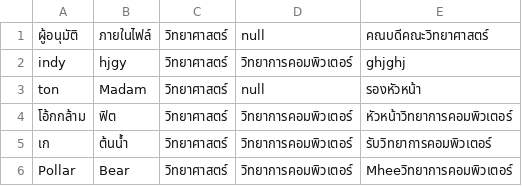
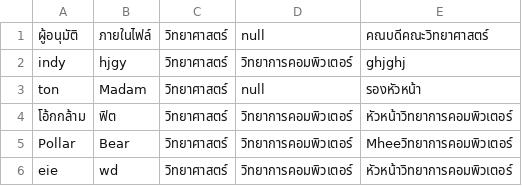
Before and after one commit to thg1rb/my-appeal, a CSV file: data/approver.csv, drawn as a sheet; removed rows and columns are numbered as before the commit, all else as after; the diff names each change by its address in the sheet, - before the commit and + after, or states it on an @@ line.

Commit message:
add: approver edit popup

```diff
--- a/data/approver.csv
+++ b/data/approver.csv
-row 5: เก | ต้นน้ำ | วิทยาศาสตร์ | วิทยาการคอมพิวเตอร์ | รับวิทยาการคอมพิวเตอร์
+row 6: eie | wd | วิทยาศาสตร์ | วิทยาการคอมพิวเตอร์ | หัวหน้าวิทยาการคอมพิวเตอร์
```
Also changed, not shown: 1 other file.
